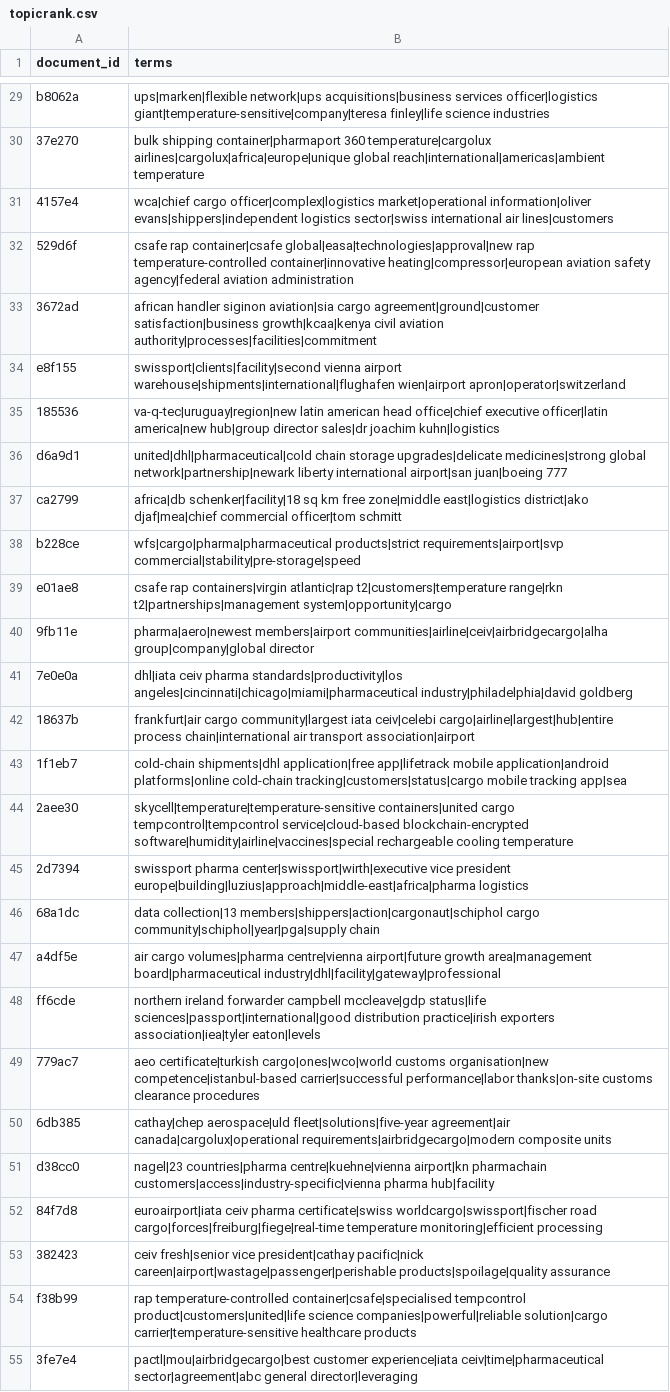
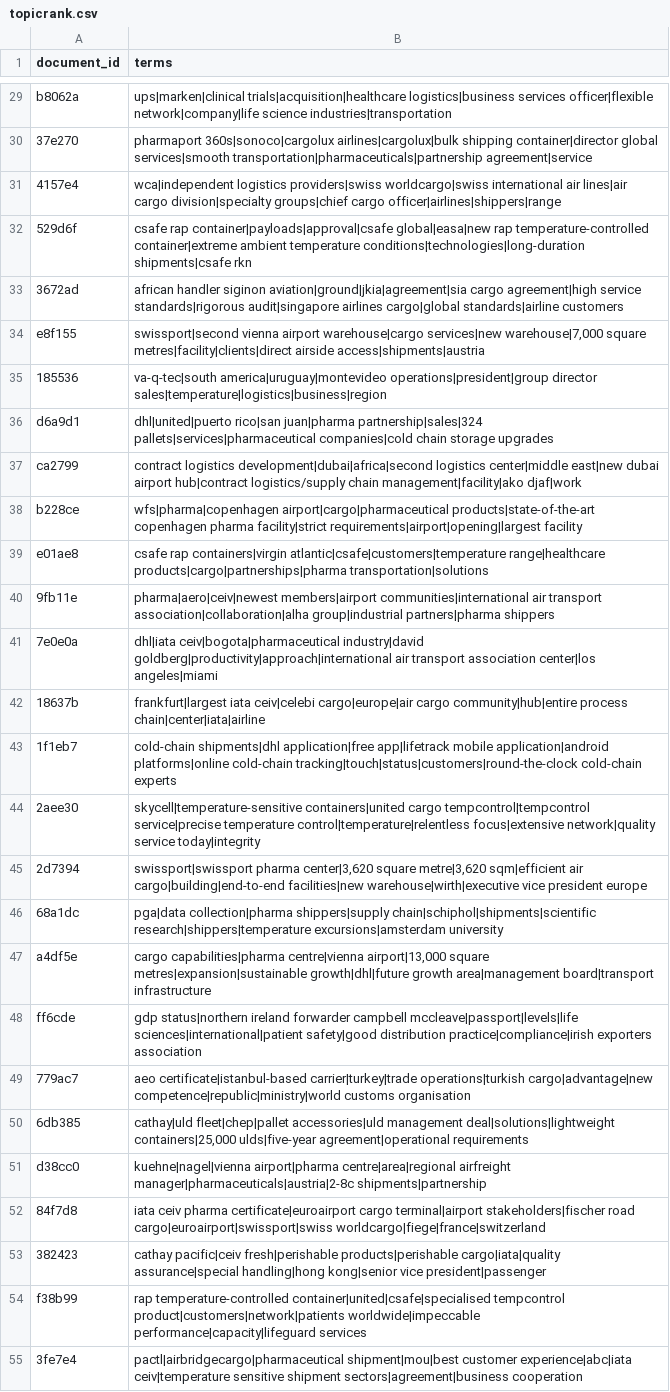
Before and after one commit to yoseflaw/KArgo, a CSV file: results/extracted_terms/topicrank.csv, drawn as a sheet; only a part is shown, gaps mark what is left out; the diff covers the shown part only; the diff names each change by its address in the sheet, - before the commit and + after, or states it on an @@ line.

```diff
--- a/results/extracted_terms/topicrank.csv
+++ b/results/extracted_terms/topicrank.csv
-B29 (terms): ups|marken|flexible network|ups acquisitions|business services officer|logistics giant|temperature-sensitive|company|teresa finley|life science industries
+B29 (terms): ups|marken|clinical trials|acquisition|healthcare logistics|business services officer|flexible network|company|life science industries|transportation
-B30 (terms): bulk shipping container|pharmaport 360 temperature|cargolux airlines|cargolux|africa|europe|unique global reach|international|americas|ambient temperature
+B30 (terms): pharmaport 360s|sonoco|cargolux airlines|cargolux|bulk shipping container|director global services|smooth transportation|pharmaceuticals|partnership agreement|service
-B31 (terms): wca|chief cargo officer|complex|logistics market|operational information|oliver evans|shippers|independent logistics sector|swiss international air lines|customers
+B31 (terms): wca|independent logistics providers|swiss worldcargo|swiss international air lines|air cargo division|specialty groups|chief cargo officer|airlines|shippers|range
-B32 (terms): csafe rap container|csafe global|easa|technologies|approval|new rap temperature-controlled container|innovative heating|compressor|european aviation safety agency|federal aviation administration
+B32 (terms): csafe rap container|payloads|approval|csafe global|easa|new rap temperature-controlled container|extreme ambient temperature conditions|technologies|long-duration shipments|csafe rkn
-B33 (terms): …handler siginon aviation|sia cargo agreement|ground|customer satisfaction|business growth|kcaa|kenya civil aviation authority|processes|facilities|commitment
+B33 (terms): …handler siginon aviation|ground|jkia|agreement|sia cargo agreement|high service standards|rigorous audit|singapore airlines cargo|global standards|airline customers
-B34 (terms): swissport|clients|facility|second vienna airport warehouse|shipments|international|flughafen wien|airport apron|operator|switzerland
+B34 (terms): swissport|second vienna airport warehouse|cargo services|new warehouse|7,000 square metres|facility|clients|direct airside access|shipments|austria
-B35 (terms): va-q-tec|uruguay|region|new latin american head office|chief executive officer|latin america|new hub|group director sales|dr joachim kuhn|logistics
+B35 (terms): va-q-tec|south america|uruguay|montevideo operations|president|group director sales|temperature|logistics|business|region
-B36 (terms): united|dhl|pharmaceutical|cold chain storage upgrades|delicate medicines|strong global network|partnership|newark liberty international airport|san juan|boeing 777
+B36 (terms): dhl|united|puerto rico|san juan|pharma partnership|sales|324 pallets|services|pharmaceutical companies|cold chain storage upgrades
-B37 (terms): africa|db schenker|facility|18 sq km free zone|middle east|logistics district|ako djaf|mea|chief commercial officer|tom schmitt
+B37 (terms): contract logistics development|dubai|africa|second logistics center|middle east|new dubai airport hub|contract logistics/supply chain management|facility|ako djaf|work
-B38 (terms): wfs|cargo|pharma|pharmaceutical products|strict requirements|airport|svp commercial|stability|pre-storage|speed
+B38 (terms): wfs|pharma|copenhagen airport|cargo|pharmaceutical products|state-of-the-art copenhagen pharma facility|strict requirements|airport|opening|largest facility
-B39 (terms): …rap containers|virgin atlantic|rap t2|customers|temperature range|rkn t2|partnerships|management system|opportunity|cargo
+B39 (terms): …rap containers|virgin atlantic|csafe|customers|temperature range|healthcare products|cargo|partnerships|pharma transportation|solutions
-B40 (terms): pharma|aero|newest members|airport communities|airline|ceiv|airbridgecargo|alha group|company|global director
+B40 (terms): pharma|aero|ceiv|newest members|airport communities|international air transport association|collaboration|alha group|industrial partners|pharma shippers
-B41 (terms): dhl|iata ceiv pharma standards|productivity|los angeles|cincinnati|chicago|miami|pharmaceutical industry|philadelphia|david goldberg
+B41 (terms): dhl|iata ceiv|bogota|pharmaceutical industry|david goldberg|productivity|approach|international air transport association center|los angeles|miami
-B42 (terms): frankfurt|air cargo community|largest iata ceiv|celebi cargo|airline|largest|hub|entire process chain|international air transport association|airport
+B42 (terms): frankfurt|largest iata ceiv|celebi cargo|europe|air cargo community|hub|entire process chain|center|iata|airline
-B43 (terms): …platforms|online cold-chain tracking|customers|status|cargo mobile tracking app|sea
+B43 (terms): …platforms|online cold-chain tracking|touch|status|customers|round-the-clock cold-chain experts
-B44 (terms): skycell|temperature|temperature-sensitive containers|united cargo tempcontrol|tempcontrol service|cloud-based blockchain-encrypted software|humidity|airline|vaccines|special rechargeable cooling temperature
+B44 (terms): skycell|temperature-sensitive containers|united cargo tempcontrol|tempcontrol service|precise temperature control|temperature|relentless focus|extensive network|quality service today|integrity
-B45 (terms): swissport pharma center|swissport|wirth|executive vice president europe|building|luzius|approach|middle-east|africa|pharma logistics
+B45 (terms): swissport|swissport pharma center|3,620 square metre|3,620 sqm|efficient air cargo|building|end-to-end facilities|new warehouse|wirth|executive vice president europe
-B46 (terms): data collection|13 members|shippers|action|cargonaut|schiphol cargo community|schiphol|year|pga|supply chain
+B46 (terms): pga|data collection|pharma shippers|supply chain|schiphol|shipments|scientific research|shippers|temperature excursions|amsterdam university
-B47 (terms): air cargo volumes|pharma centre|vienna airport|future growth area|management board|pharmaceutical industry|dhl|facility|gateway|professional
+B47 (terms): cargo capabilities|pharma centre|vienna airport|13,000 square metres|expansion|sustainable growth|dhl|future growth area|management board|transport infrastructure
-B48 (terms): northern ireland forwarder campbell mccleave|gdp status|life sciences|passport|international|good distribution practice|irish exporters association|iea|tyler eaton|levels
+B48 (terms): gdp status|northern ireland forwarder campbell mccleave|passport|levels|life sciences|international|patient safety|good distribution practice|compliance|irish exporters association
-B49 (terms): aeo certificate|turkish cargo|ones|wco|world customs organisation|new competence|istanbul-based carrier|successful performance|labor thanks|on-site customs clearance procedures
+B49 (terms): aeo certificate|istanbul-based carrier|turkey|trade operations|turkish cargo|advantage|new competence|republic|ministry|world customs organisation
-B50 (terms): cathay|chep aerospace|uld fleet|solutions|five-year agreement|air canada|cargolux|operational requirements|airbridgecargo|modern composite units
+B50 (terms): cathay|uld fleet|chep|pallet accessories|uld management deal|solutions|lightweight containers|25,000 ulds|five-year agreement|operational requirements
-B51 (terms): nagel|23 countries|pharma centre|kuehne|vienna airport|kn pharmachain customers|access|industry-specific|vienna pharma hub|facility
+B51 (terms): kuehne|nagel|vienna airport|pharma centre|area|regional airfreight manager|pharmaceuticals|austria|2-8c shipments|partnership
-B52 (terms): euroairport|iata ceiv pharma certificate|swiss worldcargo|swissport|fischer road cargo|forces|freiburg|fiege|real-time temperature monitoring|efficient processing
+B52 (terms): iata ceiv pharma certificate|euroairport cargo terminal|airport stakeholders|fischer road cargo|euroairport|swissport|swiss worldcargo|fiege|france|switzerland
-B53 (terms): ceiv fresh|senior vice president|cathay pacific|nick careen|airport|wastage|passenger|perishable products|spoilage|quality assurance
+B53 (terms): cathay pacific|ceiv fresh|perishable products|perishable cargo|iata|quality assurance|special handling|hong kong|senior vice president|passenger
-B54 (terms): rap temperature-controlled container|csafe|specialised tempcontrol product|customers|united|life science companies|powerful|reliable solution|cargo carrier|temperature-sensitive healthcare products
+B54 (terms): rap temperature-controlled container|united|csafe|specialised tempcontrol product|customers|network|patients worldwide|impeccable performance|capacity|lifeguard services
-B55 (terms): pactl|mou|airbridgecargo|best customer experience|iata ceiv|time|pharmaceutical sector|agreement|abc general director|leveraging
+B55 (terms): pactl|airbridgecargo|pharmaceutical shipment|mou|best customer experience|abc|iata ceiv|temperature sensitive shipment sectors|agreement|business cooperation
```
Also changed, not shown: 43 edited cells elsewhere in this file, results/extracted_terms/embedrank_toronto_unigrams.csv, results/extracted_terms/positionrank.csv, 28 other files.
